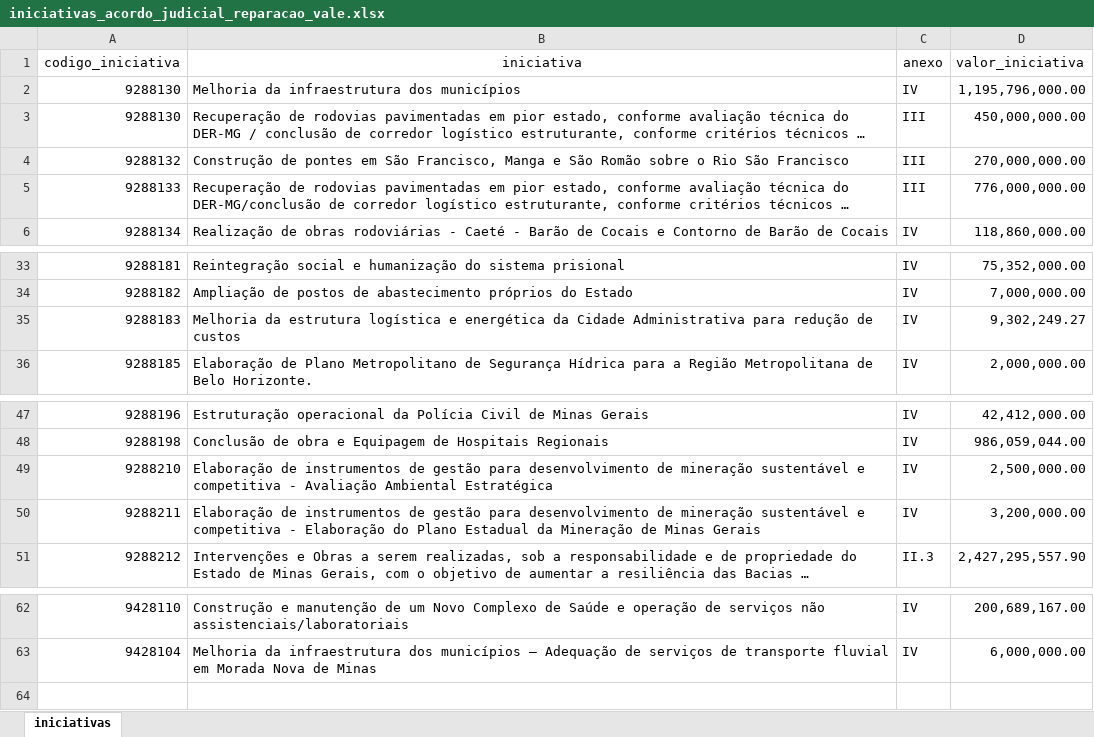
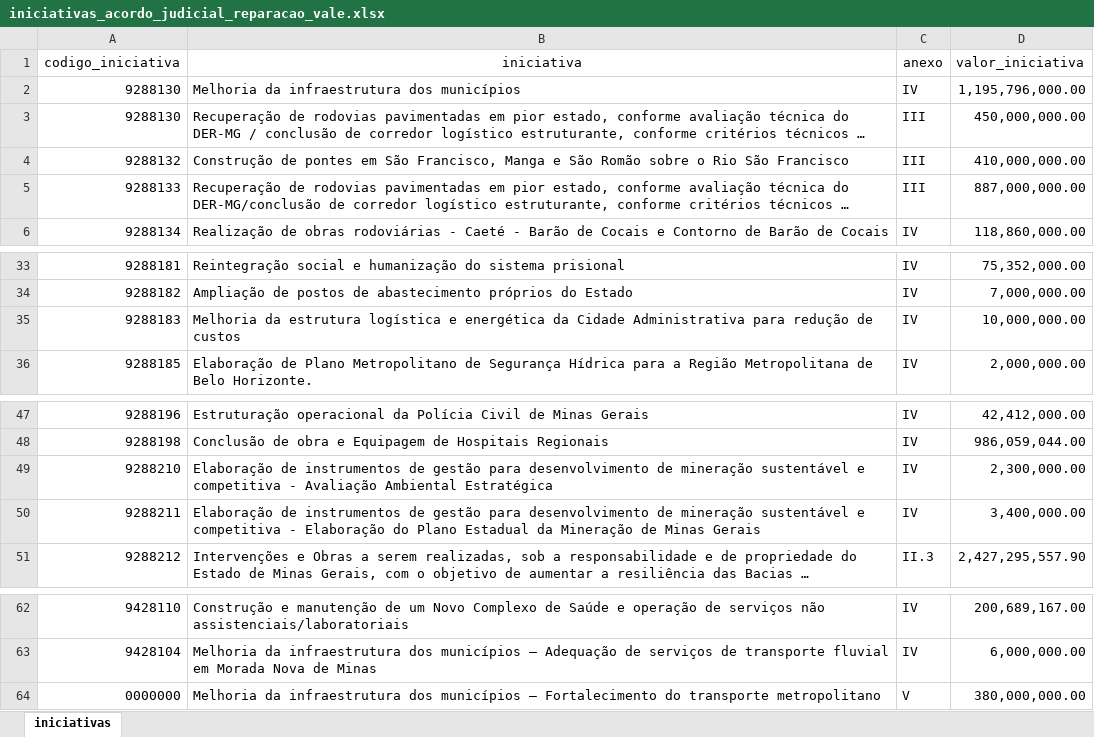
Before and after one commit to transparencia-mg/acordo-judicial-reparacao-vale-iniciativas, an Excel workbook: upload/iniciativas_acordo_judicial_reparacao_vale.xlsx, sheet iniciativas, drawn as a sheet; only a part is shown, gaps mark what is left out; long unchanged cells end in …; values as stored, in another font and other column widths than the file's, no borders; the diff names each change by its address in the sheet, - before the commit and + after, or states it on an @@ line.

Commit message:
Inclui projeto transporte metropolitano - '0000000'
Incluí projeto transporte metropolitano com número provisório do instrumento '0000000'

```diff
--- a/upload/iniciativas_acordo_judicial_reparacao_vale.xlsx (sheet iniciativas)
+++ b/upload/iniciativas_acordo_judicial_reparacao_vale.xlsx (sheet iniciativas)
-D4 (valor_iniciativa): 270,000,000.00
+D4 (valor_iniciativa): 410,000,000.00
-D5 (valor_iniciativa): 776,000,000.00
+D5 (valor_iniciativa): 887,000,000.00
-D35 (valor_iniciativa): 9,302,249.27
+D35 (valor_iniciativa): 10,000,000.00
-D49 (valor_iniciativa): 2,500,000.00
+D49 (valor_iniciativa): 2,300,000.00
-D50 (valor_iniciativa): 3,200,000.00
+D50 (valor_iniciativa): 3,400,000.00
+row 64: 0000000 | Melhoria da infraestrutura dos municípios – Fortalecimento do transporte metropolitano | V | 380,000,000.00
```
